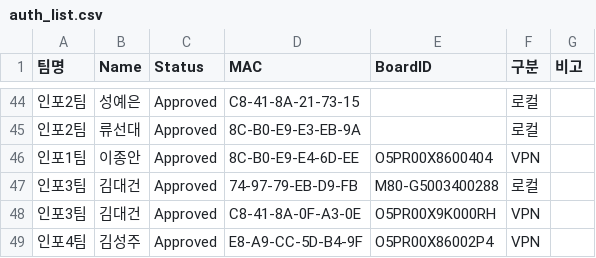
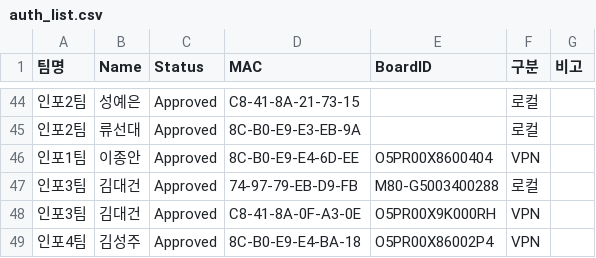
Before and after one commit to scshin8/Qgis, a CSV file: auth_list.csv, drawn as a sheet; only a part is shown, gaps mark what is left out.

Commit message:
Update auth_list.csv

```diff
--- a/auth_list.csv
+++ b/auth_list.csv
@@ -48,2 +48,2 @@
 인포3팀,김대건,Approved,C8-41-8A-0F-A3-0E,O5PR00X9K000RH,VPN,
-인포4팀,김성주,Approved,E8-A9-CC-5D-B4-9F,O5PR00X86002P4,VPN,
+인포4팀,김성주,Approved,8C-B0-E9-E4-BA-18,O5PR00X86002P4,VPN,
```
